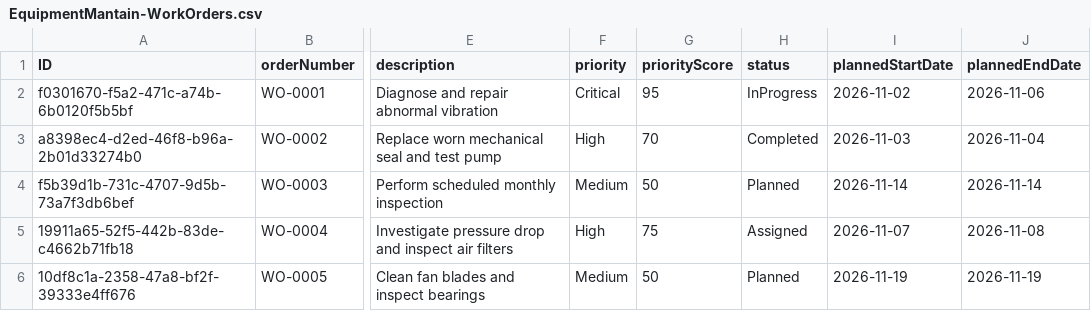
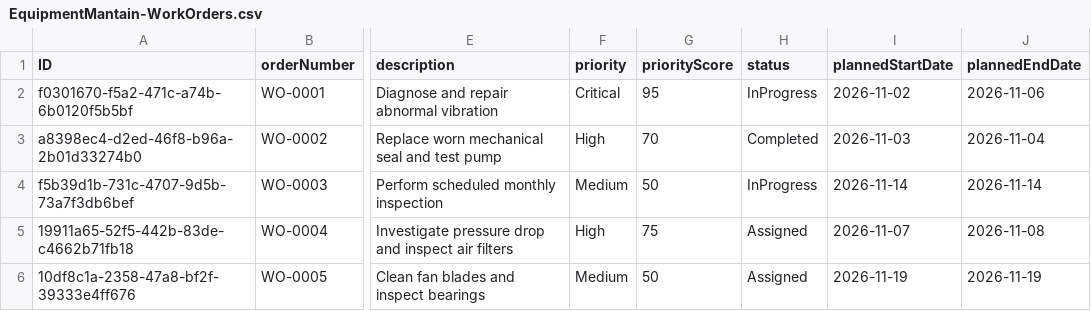
Before and after one commit to Shrivathsa12/Equipment-Maintenance, a CSV file: db/data/EquipmentMantain-WorkOrders.csv, drawn as a sheet; only a part is shown, gaps mark what is left out; the diff names each change by its address in the sheet, - before the commit and + after, or states it on an @@ line.

```diff
--- a/db/data/EquipmentMantain-WorkOrders.csv
+++ b/db/data/EquipmentMantain-WorkOrders.csv
-H4 (status): Planned
+H4 (status): InProgress
-H6 (status): Planned
+H6 (status): Assigned
```
Also changed, not shown: 5 other files.
